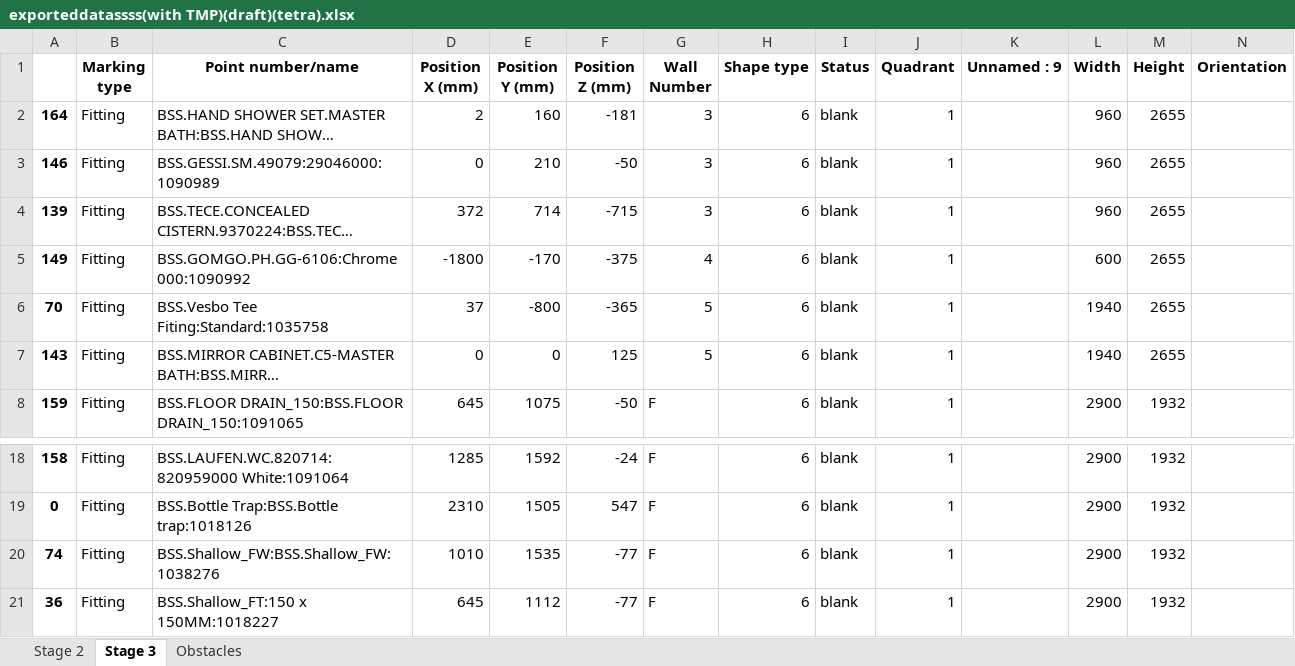
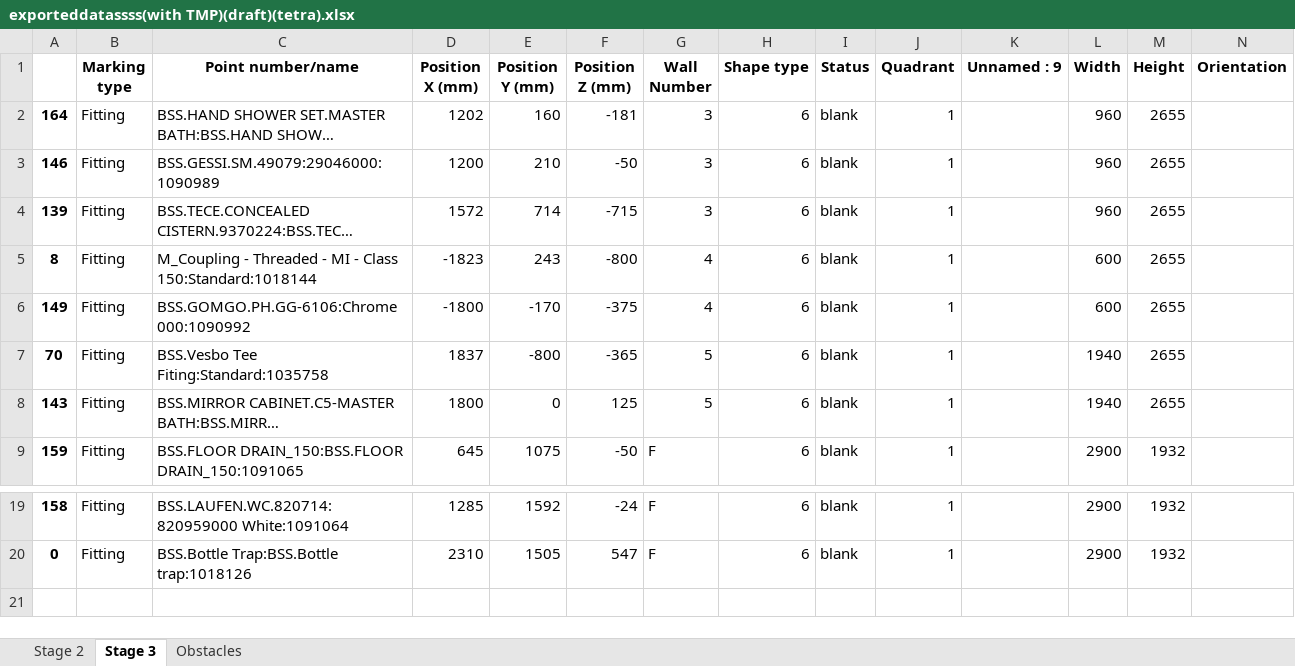
Before and after one commit to mokzhizhuan/GreyForm_UIs, an Excel workbook: Greyform/Python_Application/exporteddatassss(with TMP)(draft)(tetra).xlsx, sheet Stage 3, drawn as a sheet; only a part is shown, gaps mark what is left out; long unchanged cells end in …; values as stored, in another font and other column widths than the file's, no borders; removed rows and columns are numbered as before the commit, all else as after; rows hold the shown columns only; the diff names each change by its address in the sheet, - before the commit and + after, or states it on an @@ line.

```diff
--- a/Greyform/Python_Application/exporteddatassss(with TMP)(draft)(tetra).xlsx (sheet Stage 3)
+++ b/Greyform/Python_Application/exporteddatassss(with TMP)(draft)(tetra).xlsx (sheet Stage 3)
-D2 (Position X (mm)): 2
+D2 (Position X (mm)): 1202
-D3 (Position X (mm)): 0
+D3 (Position X (mm)): 1200
-D4 (Position X (mm)): 372
+D4 (Position X (mm)): 1572
+row 5: 8 | Fitting | M_Coupling - Threaded - MI - Class 150:Standard:1018144 | -1823 | 243 | -800 | 4 | 6 | blank | 1 |  | 600 | 2655
-D7 (Position X (mm)): 37
+D7 (Position X (mm)): 1837
-D8 (Position X (mm)): 0
+D8 (Position X (mm)): 1800
-row 20: 74 | Fitting | BSS.Shallow_FW:BSS.Shallow_FW:1038276 | 1010 | 1535 | -77 | F | 6 | blank | 1 |  | 2900 | 1932
-row 21: 36 | Fitting | BSS.Shallow_FT:150 x 150MM:1018227 | 645 | 1112 | -77 | F | 6 | blank | 1 |  | 2900 | 1932
```
Also changed, not shown: sheet Stage 2, sheet Obstacles, 2 other files.
